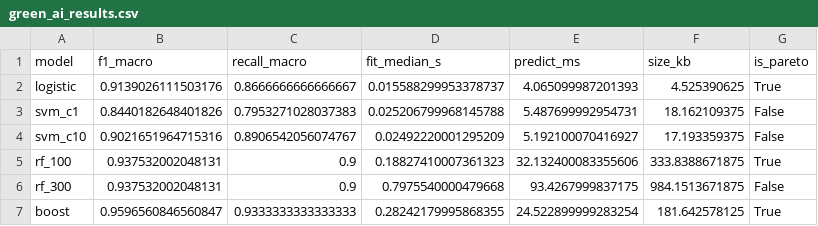
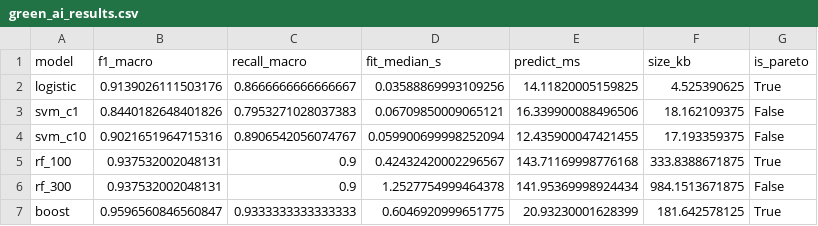
Before and after one commit to RoqueVentura/UASD-Maestria-Ciencia-De-Datos, a CSV file: reports/green_ai_results.csv, drawn as a sheet.

Commit message:
docs: add E02 report and update results

```diff
--- a/reports/green_ai_results.csv
+++ b/reports/green_ai_results.csv
@@ -1,7 +1,7 @@
 model,f1_macro,recall_macro,fit_median_s,predict_ms,size_kb,is_pareto
-logistic,0.9139026111503176,0.8666666666666667,0.015588299953378737,4.065099987201393,4.525390625,True
-svm_c1,0.8440182648401826,0.7953271028037383,0.025206799968145788,5.487699992954731,18.162109375,False
-svm_c10,0.9021651964715316,0.8906542056074767,0.02492220001295209,5.192100070416927,17.193359375,False
-rf_100,0.937532002048131,0.9,0.18827410007361323,32.132400083355606,333.8388671875,True
-rf_300,0.937532002048131,0.9,0.7975540000479668,93.4267999837175,984.1513671875,False
-boost,0.9596560846560847,0.9333333333333333,0.28242179995868355,24.522899999283254,181.642578125,True
+logistic,0.9139026111503176,0.8666666666666667,0.03588869993109256,14.11820005159825,4.525390625,True
+svm_c1,0.8440182648401826,0.7953271028037383,0.06709850009065121,16.339900088496506,18.162109375,False
+svm_c10,0.9021651964715316,0.8906542056074767,0.059900699998252094,12.435900047421455,17.193359375,False
+rf_100,0.937532002048131,0.9,0.42432420002296567,143.71169998776168,333.8388671875,True
+rf_300,0.937532002048131,0.9,1.2527754999464378,141.95369998924434,984.1513671875,False
+boost,0.9596560846560847,0.9333333333333333,0.6046920999651775,20.93230001628399,181.642578125,True
```
Also changed, not shown: 2 other files.
